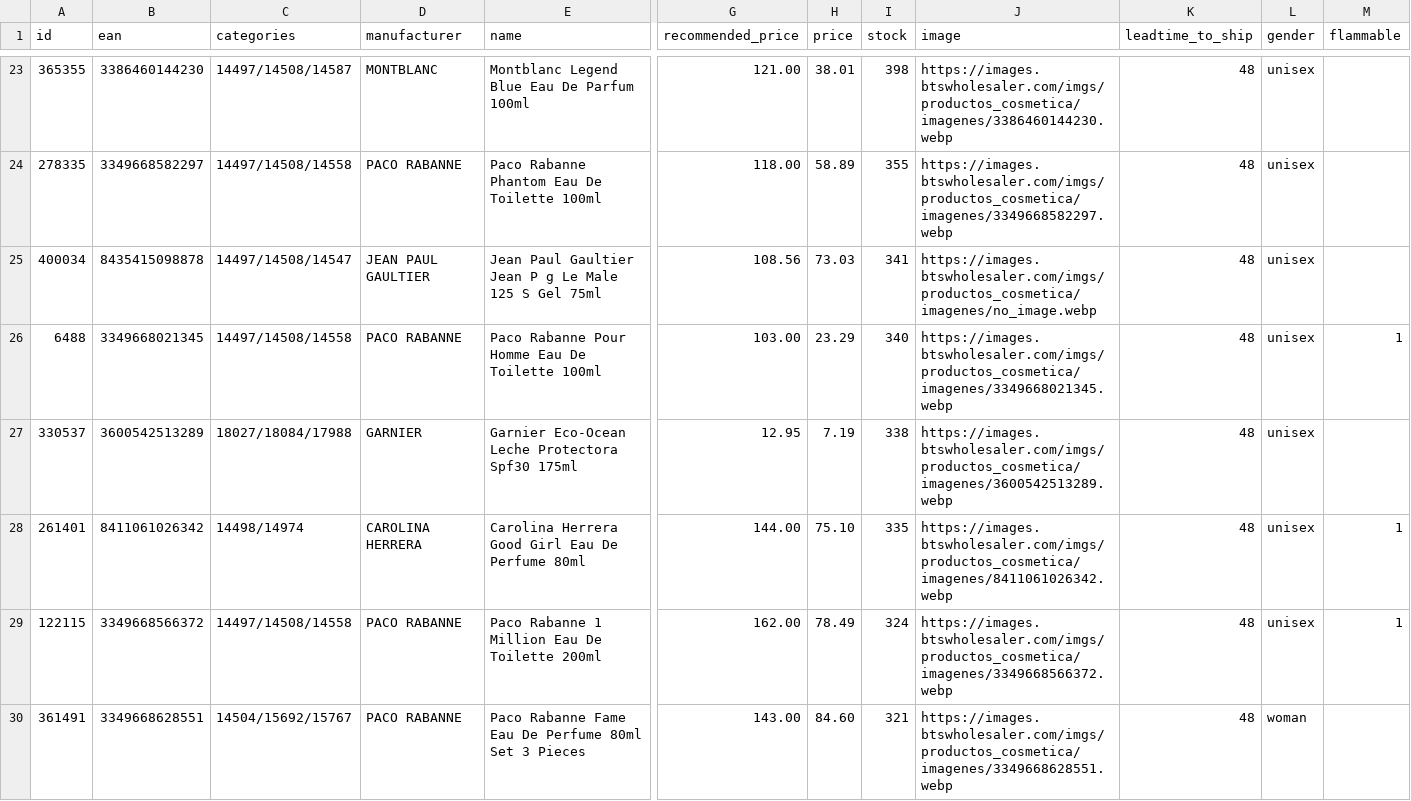
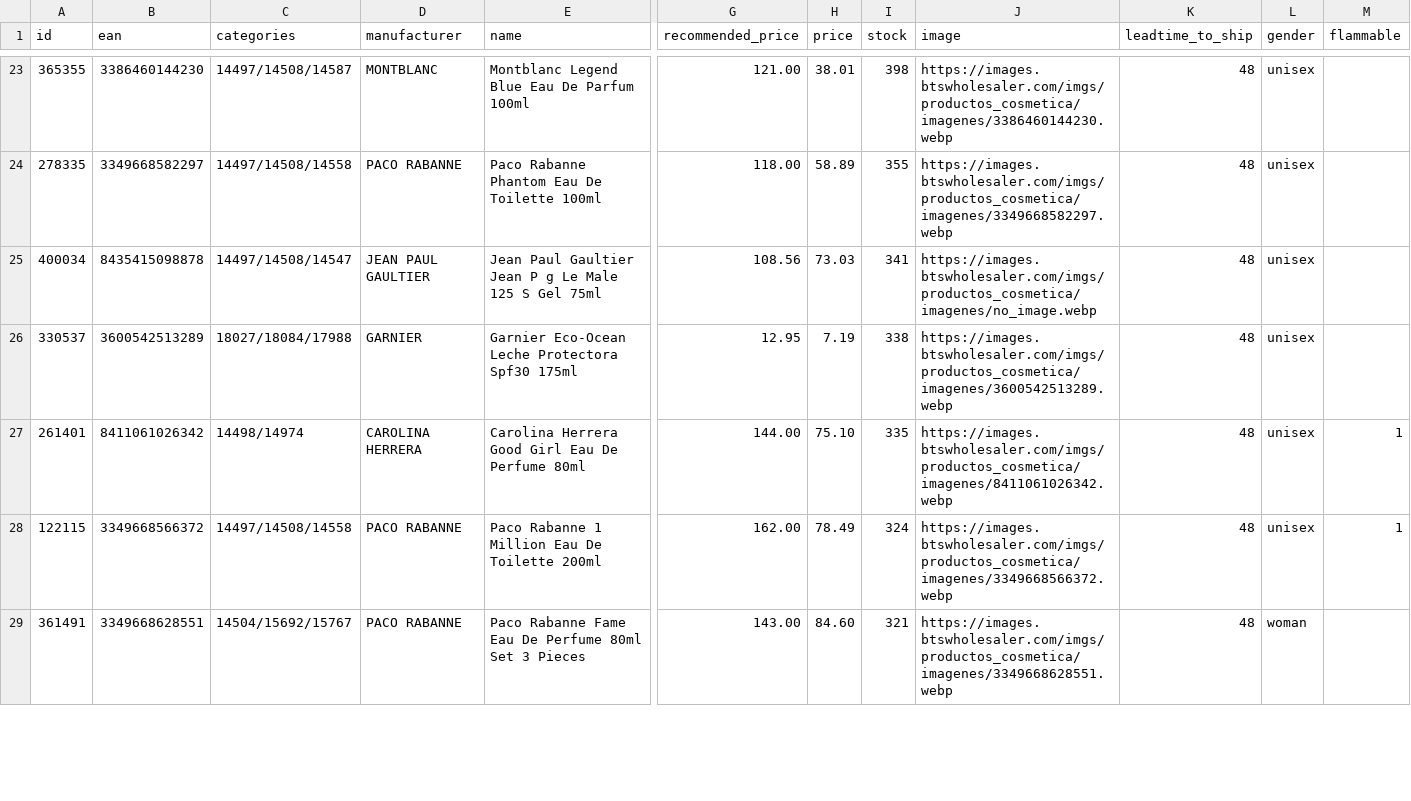
Before and after one commit to nordicfinds/bts-filter, a CSV file: bts_filtered.csv, drawn as a sheet; only a part is shown, gaps mark what is left out; removed rows and columns are numbered as before the commit, all else as after; rows hold the shown columns only; the diff covers the shown part only; the diff names each change by its address in the sheet, - before the commit and + after, or states it on an @@ line.

```diff
--- a/bts_filtered.csv
+++ b/bts_filtered.csv
-row 26: 6488 | 3349668021345 | 14497/14508/14558 | PACO RABANNE | Paco Rabanne Pour Homme Eau De Toilette 100ml | 103.00 | 23.29 | 340 | https://images.btswholesaler.com/imgs/productos_cosmetica/imagenes/3349668021345.webp | 48 | unisex | 1
```
Also changed, not shown: 4 added rows, 3 removed rows and 1 edited cell elsewhere in this file.
